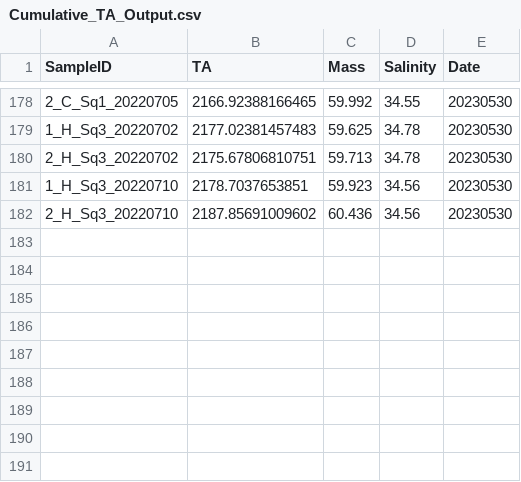
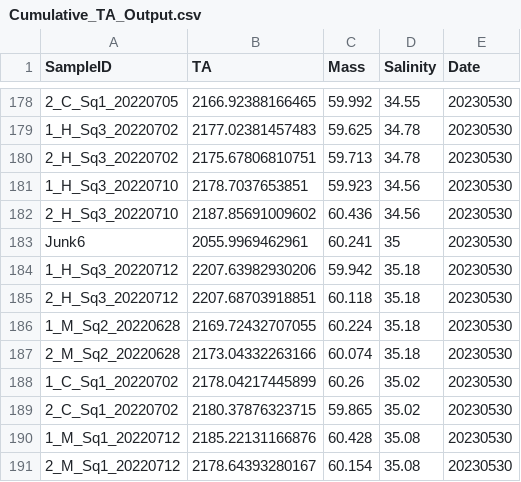
Before and after one commit to fscucchia/Hawaii2022_pH_Temp_Mcap_Pacu, a CSV file: Raw_data/TA/Cumulative_TA_Output.csv, drawn as a sheet; only a part is shown, gaps mark what is left out; the diff names each change by its address in the sheet, - before the commit and + after, or states it on an @@ line.

```diff
--- a/Raw_data/TA/Cumulative_TA_Output.csv
+++ b/Raw_data/TA/Cumulative_TA_Output.csv
+row 183: Junk6 | 2055.9969462961 | 60.241 | 35 | 20230530
+row 184: 1_H_Sq3_20220712 | 2207.63982930206 | 59.942 | 35.18 | 20230530
+row 185: 2_H_Sq3_20220712 | 2207.68703918851 | 60.118 | 35.18 | 20230530
+row 186: 1_M_Sq2_20220628 | 2169.72432707055 | 60.224 | 35.18 | 20230530
+row 187: 2_M_Sq2_20220628 | 2173.04332263166 | 60.074 | 35.18 | 20230530
+row 188: 1_C_Sq1_20220702 | 2178.04217445899 | 60.26 | 35.02 | 20230530
+row 189: 2_C_Sq1_20220702 | 2180.37876323715 | 59.865 | 35.02 | 20230530
+row 190: 1_M_Sq1_20220712 | 2185.22131166876 | 60.428 | 35.08 | 20230530
+row 191: 2_M_Sq1_20220712 | 2178.64393280167 | 60.154 | 35.08 | 20230530
```
Also changed, not shown: 3 other files.
